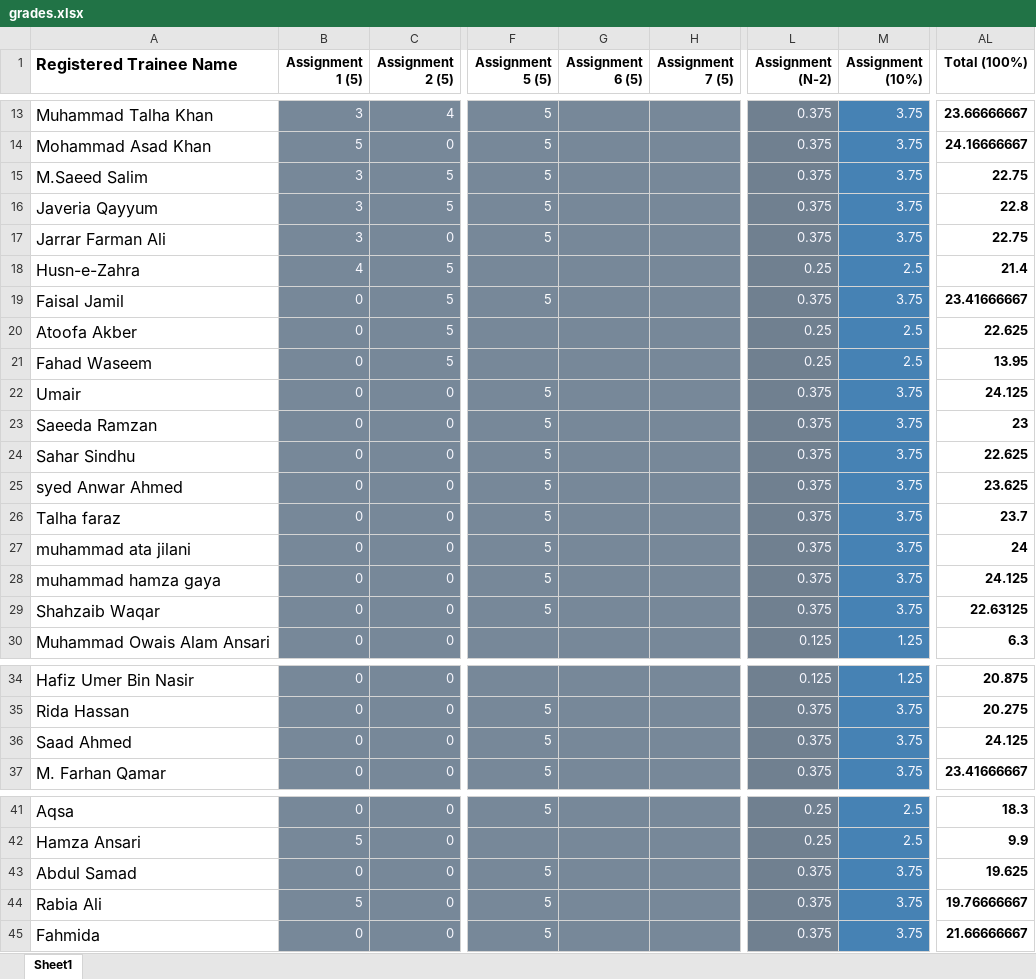
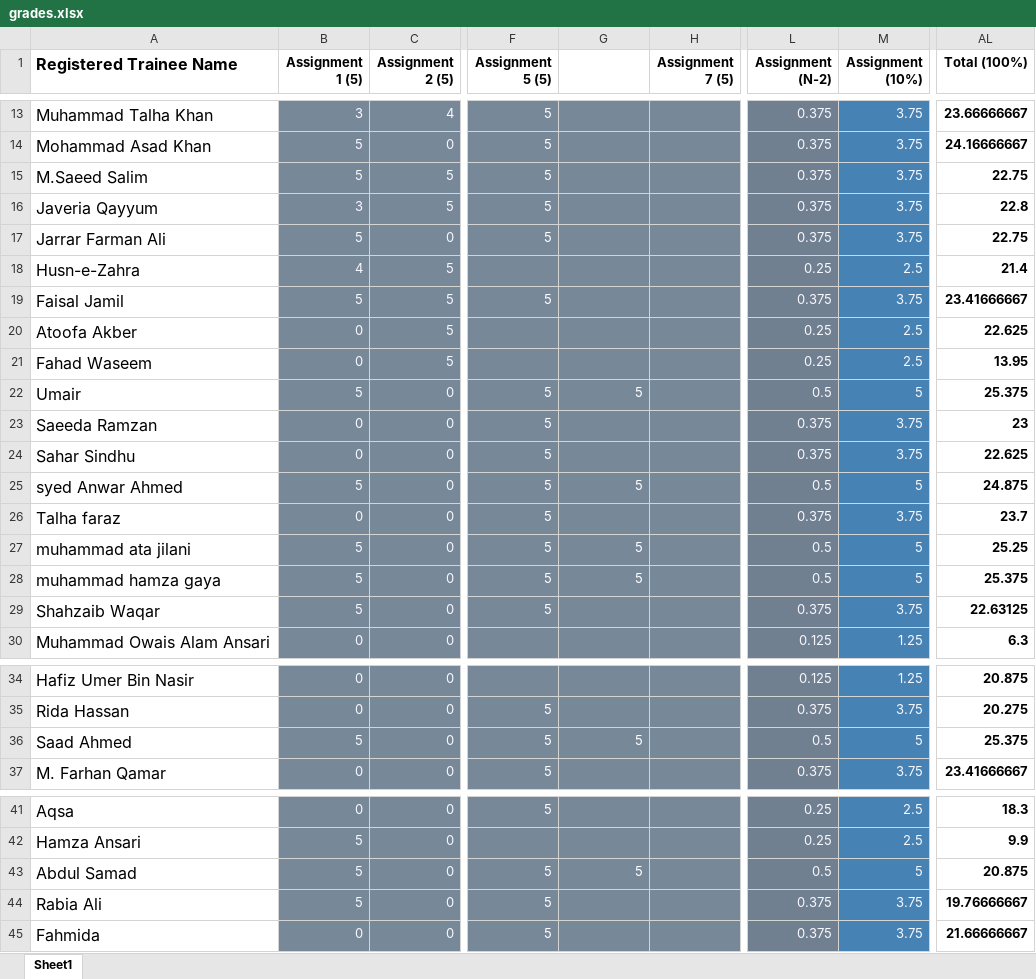
Before and after one commit to taharushain/IT-Entrepreneurship, an Excel workbook: grades.xlsx, sheet Sheet1, drawn as a sheet; only a part is shown, gaps mark what is left out; values as stored, in another font and other column widths than the file's, no borders; the diff covers the shown part only; the diff names each change by its address in the sheet, - before the commit and + after, or states it on an @@ line.

```diff
--- a/grades.xlsx (sheet Sheet1)
+++ b/grades.xlsx (sheet Sheet1)
-G1 text colour: black
+G1 text colour: #FFFFFF
-B15 (Assignment 1 (5)): 3
+B15 (Assignment 1 (5)): 5
-B17 (Assignment 1 (5)): 3
+B17 (Assignment 1 (5)): 5
-B19 (Assignment 1 (5)): 0
+B19 (Assignment 1 (5)): 5
-B22 (Assignment 1 (5)): 0
+B22 (Assignment 1 (5)): 5
-G22 (Assignment 6 (5)): (empty)
+G22 (Assignment 6 (5)): 5
-L22 (Assignment (N-2)): 0.375
+L22 (Assignment (N-2)): 0.5
-M22 (Assignment (10%)): 3.75
+M22 (Assignment (10%)): 5
-AL22 (Total (100%)): 24.125
+AL22 (Total (100%)): 25.375
-B25 (Assignment 1 (5)): 0
+B25 (Assignment 1 (5)): 5
-G25 (Assignment 6 (5)): (empty)
+G25 (Assignment 6 (5)): 5
-L25 (Assignment (N-2)): 0.375
+L25 (Assignment (N-2)): 0.5
-M25 (Assignment (10%)): 3.75
+M25 (Assignment (10%)): 5
-AL25 (Total (100%)): 23.625
+AL25 (Total (100%)): 24.875
-B27:B29 (Assignment 1 (5)): 0
+B27:B29 (Assignment 1 (5)): 5
-G27:G28 (Assignment 6 (5)): (empty)
+G27:G28 (Assignment 6 (5)): 5
-L27:L28 (Assignment (N-2)): 0.375
+L27:L28 (Assignment (N-2)): 0.5
-M27:M28 (Assignment (10%)): 3.75
+M27:M28 (Assignment (10%)): 5
-AL27 (Total (100%)): 24
+AL27 (Total (100%)): 25.25
-AL28 (Total (100%)): 24.125
+AL28 (Total (100%)): 25.375
-B36 (Assignment 1 (5)): 0
+B36 (Assignment 1 (5)): 5
-G36 (Assignment 6 (5)): (empty)
+G36 (Assignment 6 (5)): 5
-L36 (Assignment (N-2)): 0.375
+L36 (Assignment (N-2)): 0.5
-M36 (Assignment (10%)): 3.75
+M36 (Assignment (10%)): 5
-AL36 (Total (100%)): 24.125
+AL36 (Total (100%)): 25.375
-B43 (Assignment 1 (5)): 0
+B43 (Assignment 1 (5)): 5
-G43 (Assignment 6 (5)): (empty)
+G43 (Assignment 6 (5)): 5
-L43 (Assignment (N-2)): 0.375
+L43 (Assignment (N-2)): 0.5
-M43 (Assignment (10%)): 3.75
+M43 (Assignment (10%)): 5
-AL43 (Total (100%)): 19.625
+AL43 (Total (100%)): 20.875
```
Also changed, not shown: cell formats elsewhere in this sheet, 11 other files.
